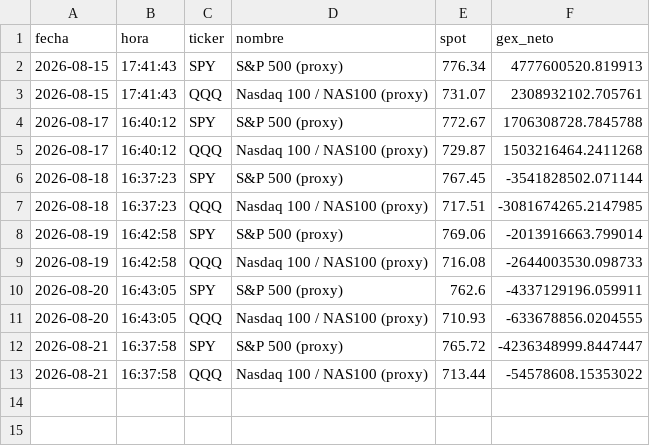
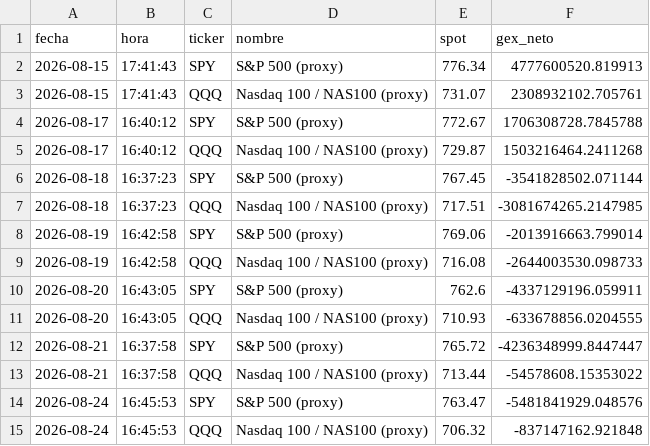
Before and after one commit to Roggerpvd/tesis-gex, a CSV file: data/gex_historico.csv, drawn as a sheet.

```diff
--- a/data/gex_historico.csv
+++ b/data/gex_historico.csv
@@ -13 +13,3 @@ fecha,hora,ticker,nombre,spot,gex_neto
 2026-08-21,16:37:58,QQQ,Nasdaq 100 / NAS100 (proxy),713.44,-54578608.15353022
+2026-08-24,16:45:53,SPY,S&P 500 (proxy),763.47,-5481841929.048576
+2026-08-24,16:45:53,QQQ,Nasdaq 100 / NAS100 (proxy),706.32,-837147162.921848
```
Also changed, not shown: 2 other files.
